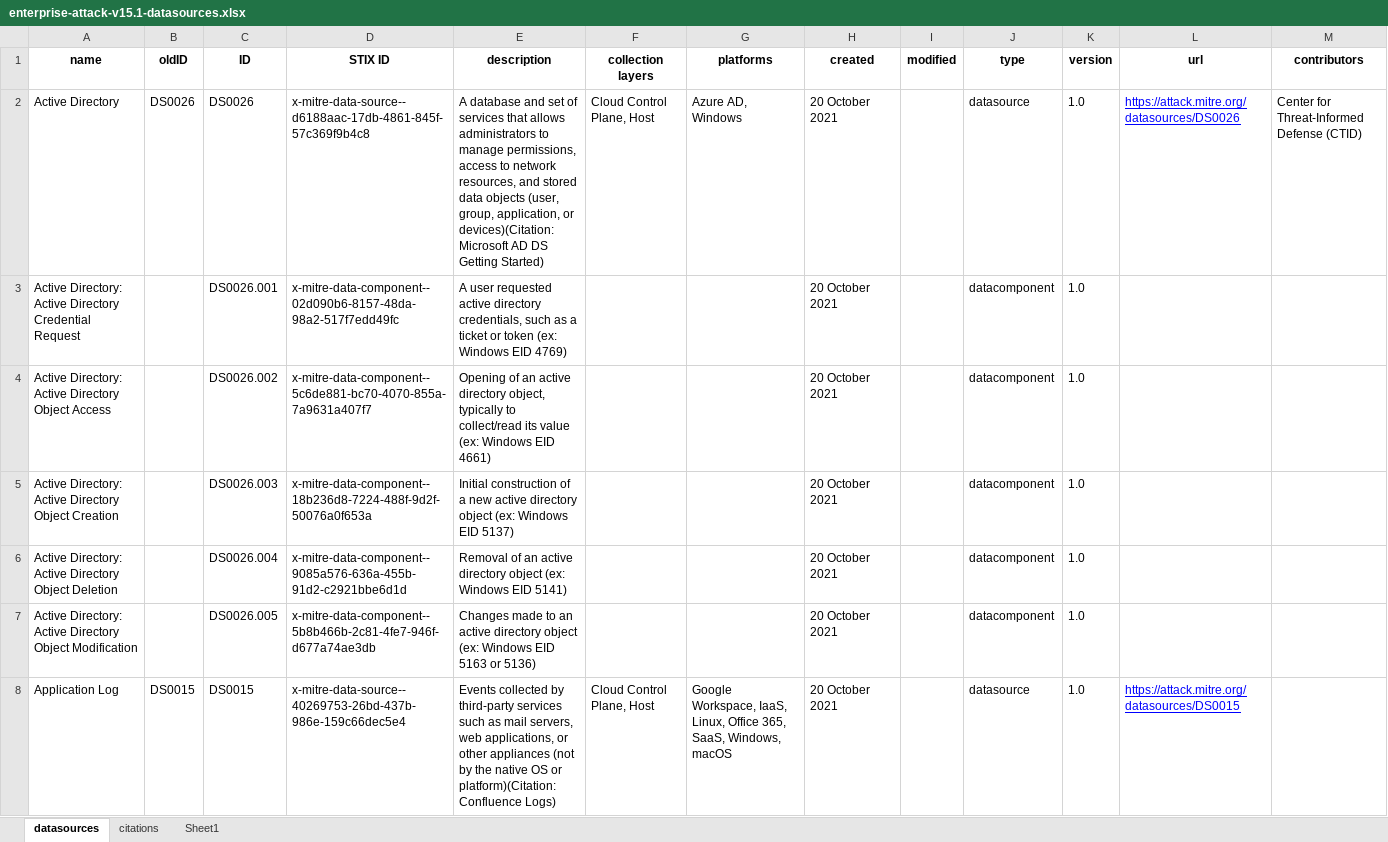
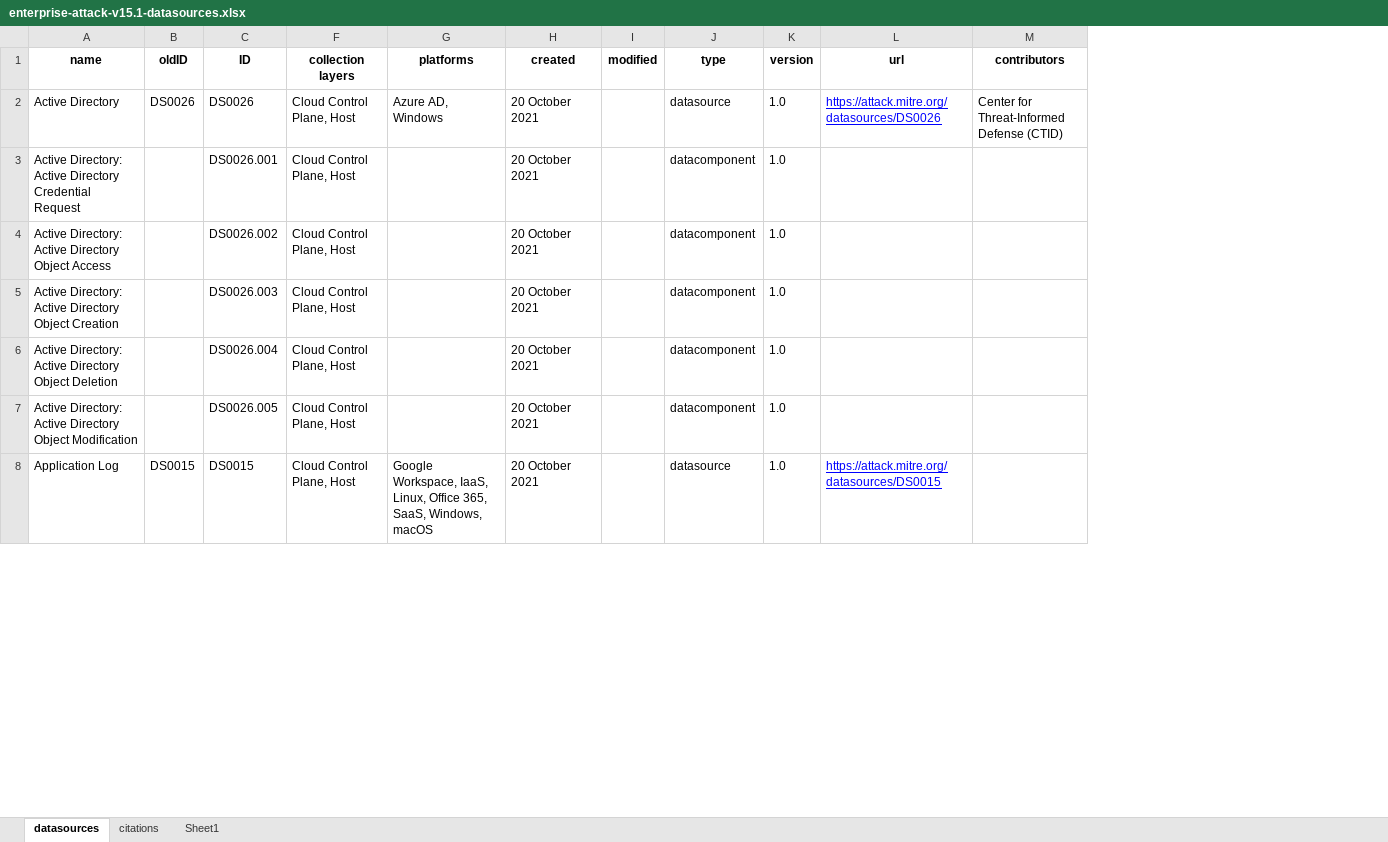
Before and after one commit to RyuichiHashimoto/attack-db, an Excel workbook: data/enterprise-attack-v15.1-datasources.xlsx, sheet datasources, drawn as a sheet; only a part is shown; values as stored, in another font and other column widths than the file's, no borders; the diff covers the shown part only; the diff names each change by its address in the sheet, - before the commit and + after, or states it on an @@ line.

```diff
--- a/data/enterprise-attack-v15.1-datasources.xlsx (sheet datasources)
+++ b/data/enterprise-attack-v15.1-datasources.xlsx (sheet datasources)
@@ column D (STIX ID) hidden, rows 2-8: x-mitre-data-source--d6188aac-17db-4861-845f-57c369f9b4c8 | x-mitre-data-component--02d090b6-8157-48da-98a2-517f7edd49fc | x-mitre-data-component--5c6de881-bc70-4070-855a-7a9631a407f7 | x-mitre-data-component--18b236d8-7224-488f-9d2f-50076a0f653a | x-mitre-data-component--9085a576-636a-455b-91d2-c2921bbe6d1d | x-mitre-data-component--5b8b466b-2c81-4fe7-946f-d677a74ae3db | x-mitre-data-source--40269753-26bd-437b-986e-159c66dec5e4 @@
@@ column E (description) hidden, rows 2-8: A database and set of services that allows administrators to manage permissions, access to network resources, and stored data objects (user, group, application, or devices)(Citation: Microsoft AD DS Getting Started) | A user requested active directory credentials, such as a ticket or token (ex: Windows EID 4769) | Opening of an active directory object, typically to collect/read its value (ex: Windows EID 4661) | Initial construction of a new active directory object (ex: Windows EID 5137) | Removal of an active directory object (ex: Windows EID 5141) | Changes made to an active directory object (ex: Windows EID 5163 or 5136) | Events collected by third-party services such as mail servers, web applications, or other appliances (not by the native OS or platform)(Citation: Confluence Logs) @@
-F3:F7 (collection layers): (empty)
+F3:F7 (collection layers): Cloud Control Plane, Host
```
Also changed, not shown: 101 edited cells elsewhere in this sheet, 1 other file.
